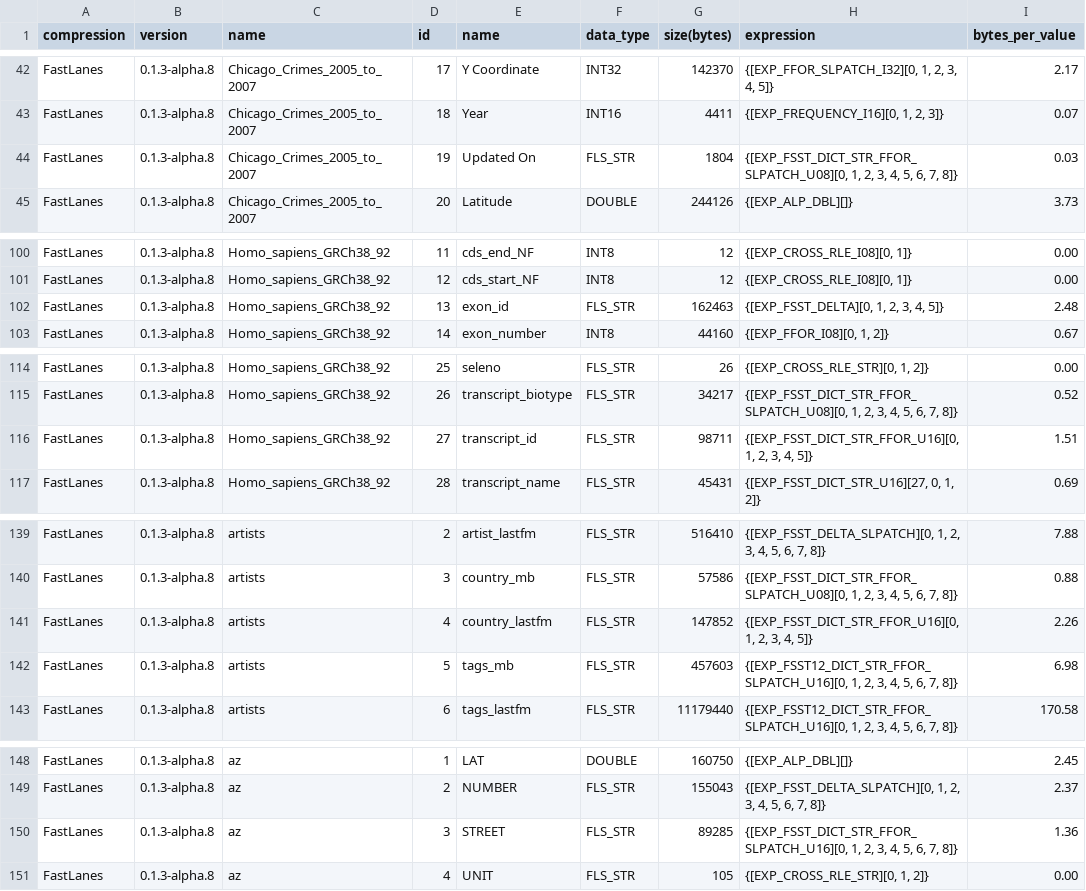
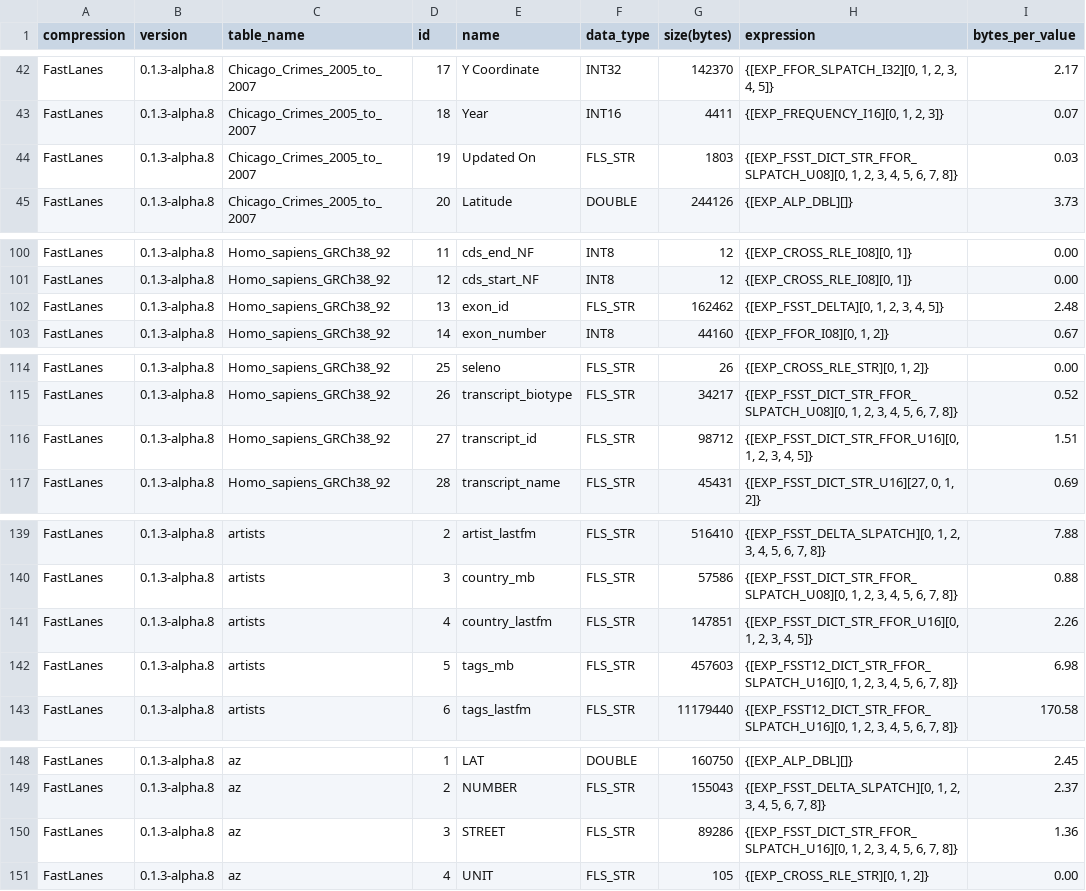
Before and after one commit to cwida/FastLanes, a CSV file: benchmark/result/compression_ratio/nextia_jd/fastlanes_detailed.csv, drawn as a sheet; only a part is shown, gaps mark what is left out; the diff covers the shown part only; the diff names each change by its address in the sheet, - before the commit and + after, or states it on an @@ line.

```diff
--- a/benchmark/result/compression_ratio/nextia_jd/fastlanes_detailed.csv
+++ b/benchmark/result/compression_ratio/nextia_jd/fastlanes_detailed.csv
-C1: name
+C1: table_name
-G44 (size(bytes)): 1804
+G44 (size(bytes)): 1803
-G102 (size(bytes)): 162463
+G102 (size(bytes)): 162462
-G116 (size(bytes)): 98711
+G116 (size(bytes)): 98712
-G141 (size(bytes)): 147852
+G141 (size(bytes)): 147851
-G150 (size(bytes)): 89285
+G150 (size(bytes)): 89286
```
Also changed, not shown: 25 edited cells elsewhere in this file, benchmark/result/compression_ratio/nextia_jd/fastlanes.csv, 7 other files.
